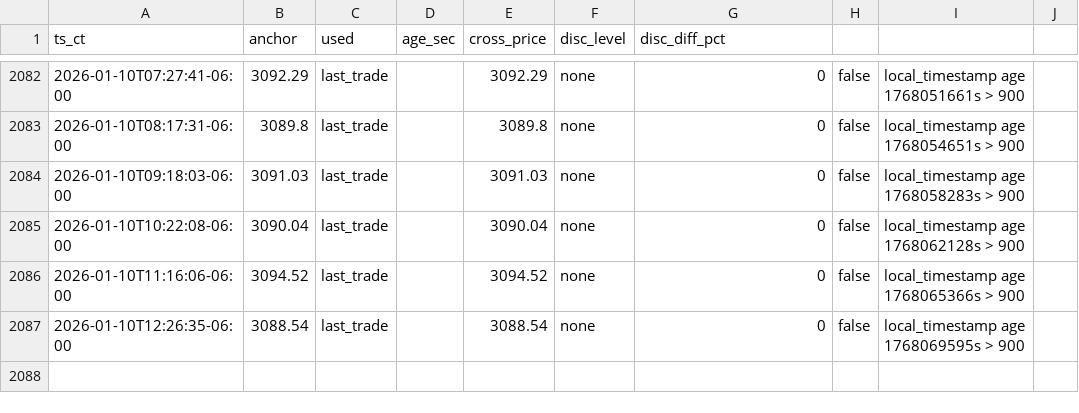
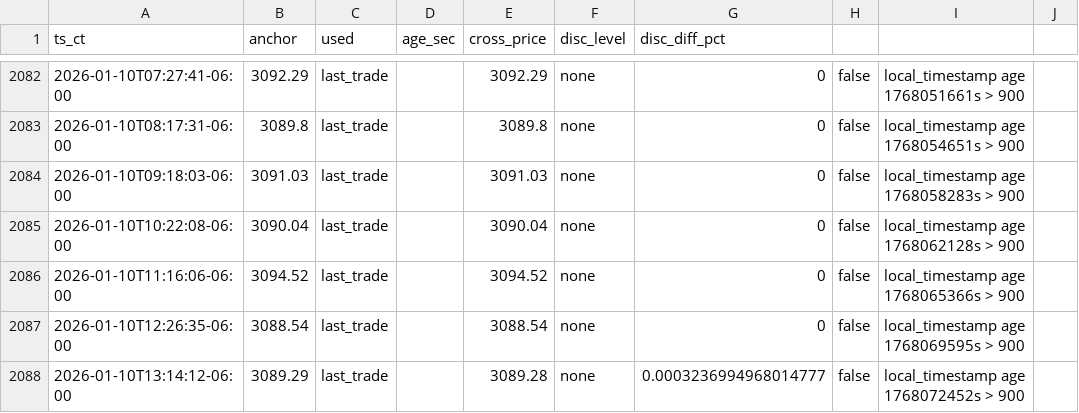
Before and after one commit to mobilemid/ethusd-anchor, a CSV file: data/anchor_log.csv, drawn as a sheet; only a part is shown, gaps mark what is left out; the diff names each change by its address in the sheet, - before the commit and + after, or states it on an @@ line.

```diff
--- a/data/anchor_log.csv
+++ b/data/anchor_log.csv
+row 2088: 2026-01-10T13:14:12-06:00 | 3089.29 | last_trade |  | 3089.28 | none | 0.0003236994968014777 | false | local_timestamp age 1768072452s > 900
```
Also changed, not shown: 1 other file.
